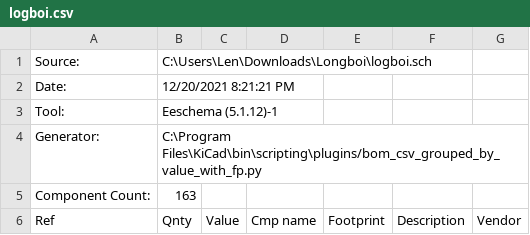
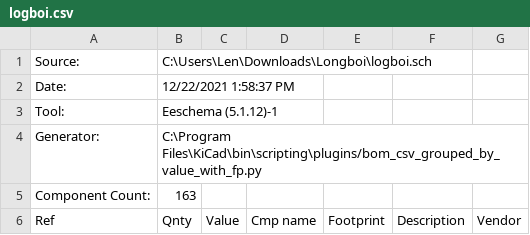
Before and after one commit to lental/keyboard, a CSV file: Production Outputs/logboi.csv, drawn as a sheet; only a part is shown.

```diff
--- a/Production Outputs/logboi.csv
+++ b/Production Outputs/logboi.csv
@@ -1,3 +1,3 @@
 "Source:","C:\Users\Len\Downloads\Longboi\logboi.sch"
-"Date:","12/20/2021 8:21:21 PM"
+"Date:","12/22/2021 1:58:37 PM"
 "Tool:","Eeschema (5.1.12)-1"
```
Also changed, not shown: Production Outputs/logboi-bottom-pos.csv, 12 other files.
